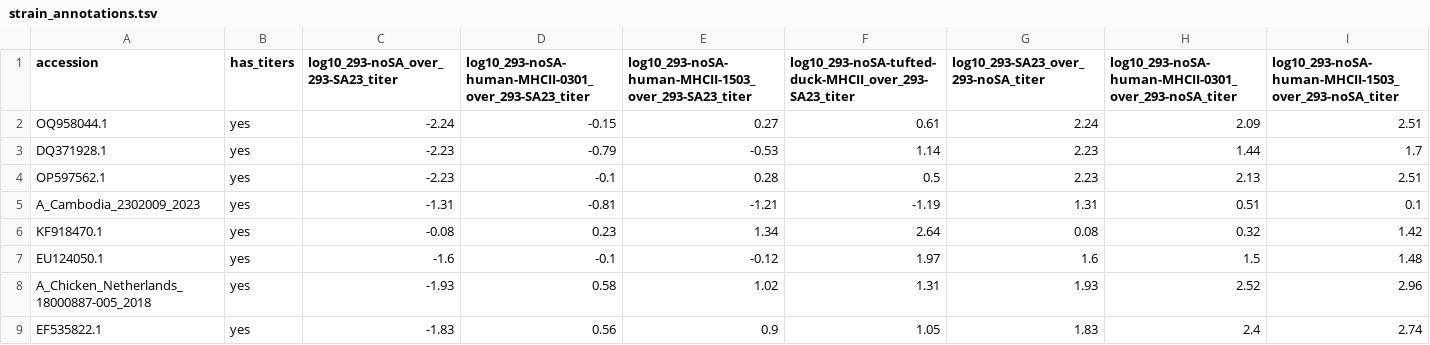
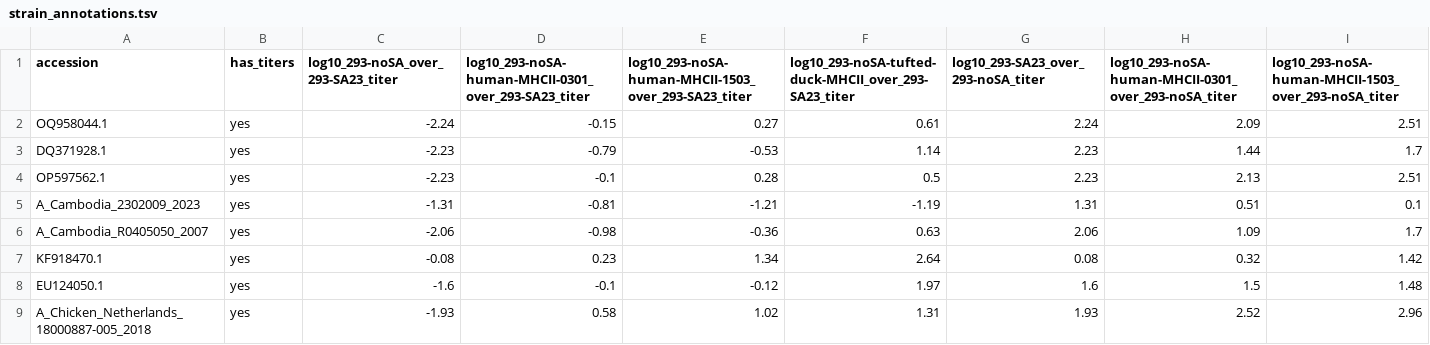
Before and after one commit to jbloomlab/flu-ha-mhcii-usage-trees, a TSV file: data/trees/H5/strain_annotations.tsv, drawn as a sheet; only a part is shown; the shorter side is filled out with more unchanged rows; rows hold the shown columns only; the diff covers the shown part only; the diff names each change by its address in the sheet, - before the commit and + after, or states it on an @@ line.

```diff
--- a/data/trees/H5/strain_annotations.tsv
+++ b/data/trees/H5/strain_annotations.tsv
+row 6: A_Cambodia_R0405050_2007 | yes | -2.06 | -0.98 | -0.36 | 0.63 | 2.06 | 1.09 | 1.7
```
Also changed, not shown: 8 added rows elsewhere in this file, data/trees/H5/manual_add_metadata.tsv, 10 other files.
